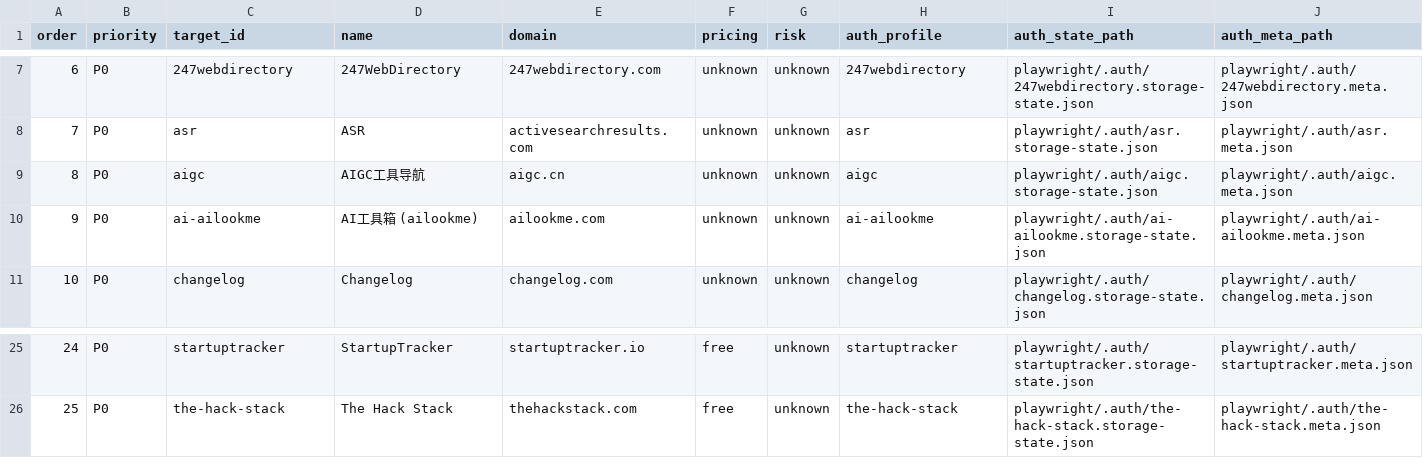
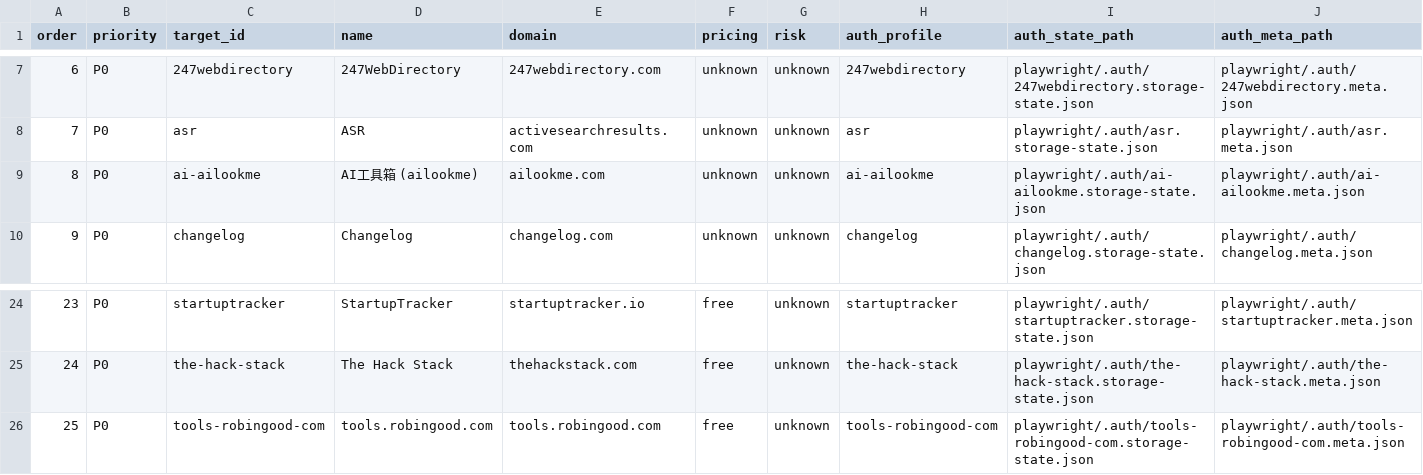
Before and after one commit to camaker/backlink-pilot, a CSV file: backlink-url/assisted-submission-pack/auth-login-status-batch-001.csv, drawn as a sheet; only a part is shown, gaps mark what is left out; removed rows and columns are numbered as before the commit, all else as after; rows hold the shown columns only; the diff names each change by its address in the sheet, - before the commit and + after, or states it on an @@ line.

```diff
--- a/backlink-url/assisted-submission-pack/auth-login-status-batch-001.csv
+++ b/backlink-url/assisted-submission-pack/auth-login-status-batch-001.csv
-row 9: 8 | P0 | aigc | AIGC工具导航 | aigc.cn | unknown | unknown | aigc | playwright/.auth/aigc.storage-state.json | playwright/.auth/aigc.meta.json
@@ column A (order) renumbered between rows 9 and 25 @@
+row 26: 25 | P0 | tools-robingood-com | tools.robingood.com | tools.robingood.com | free | unknown | tools-robingood-com | playwright/.auth/tools-robingood-com.storage-state.json | playwright/.auth/tools-robingood-com.meta.json
```
Also changed, not shown: backlink-url/assisted-submission-pack/assisted-submission-pack.csv, backlink-url/assisted-submission-pack/auth-login-plan-batch-003.csv, 30 other files.
